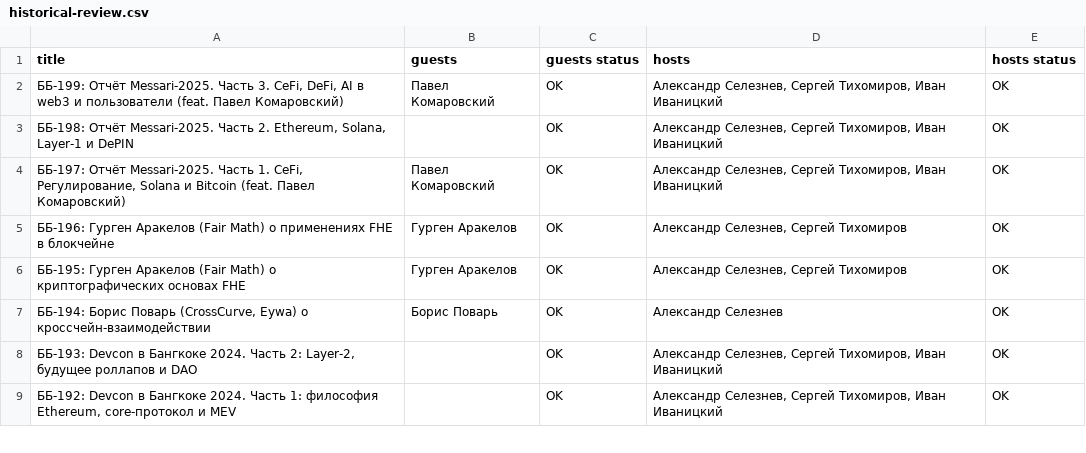
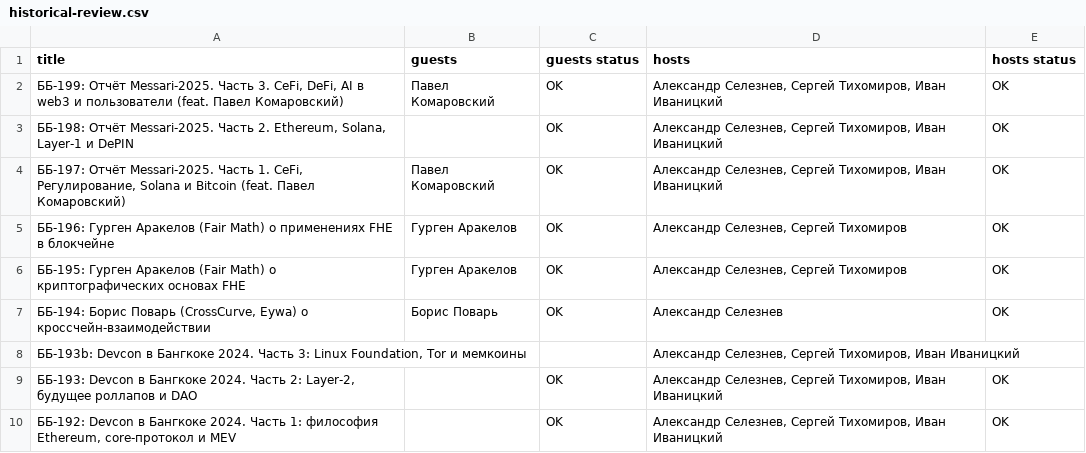
Before and after one commit to s-tikhomirov/basicblockradio, a CSV file: content/people/historical-review.csv, drawn as a sheet; only a part is shown.

```diff
--- a/content/people/historical-review.csv
+++ b/content/people/historical-review.csv
@@ -7,2 +7,3 @@
 "ББ-194: Борис Поварь (CrossCurve, Eywa) о кроссчейн-взаимодействии",Борис Поварь,OK,Александр Селезнев,OK
+"ББ-193b: Devcon в Бангкоке 2024. Часть 3: Linux Foundation, Tor и мемкоины",,,"Александр Селезнев, Сергей Тихомиров, Иван Иваницкий",
 "ББ-193: Devcon в Бангкоке 2024. Часть 2: Layer-2, будущее роллапов и DAO",,OK,"Александр Селезнев, Сергей Тихомиров, Иван Иваницкий",OK
```
Also changed, not shown: 9 other files.
